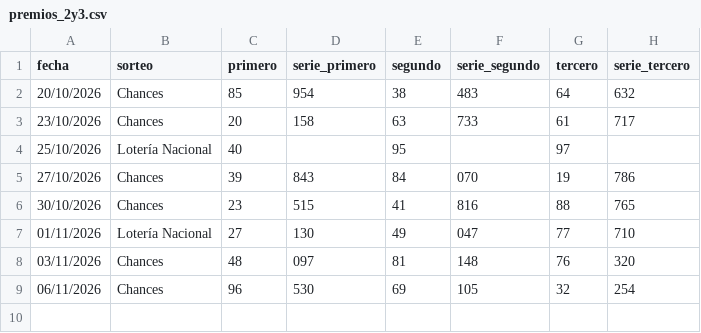
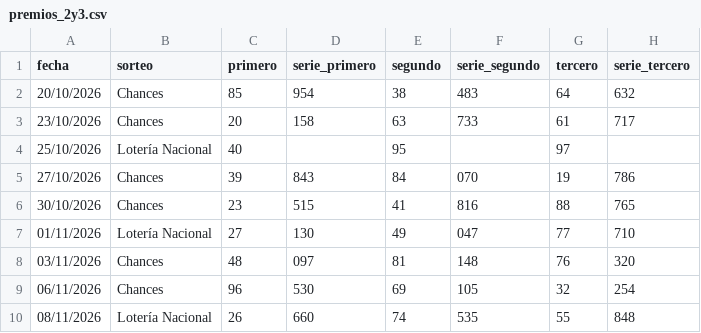
Before and after one commit to alevalverdef/FORECAST, a CSV file: data/premios_2y3.csv, drawn as a sheet.

```diff
--- a/data/premios_2y3.csv
+++ b/data/premios_2y3.csv
@@ -9 +9,2 @@ fecha,sorteo,primero,serie_primero,segundo,serie_segundo,tercero,serie_tercero
 06/11/2026,Chances,96,530,69,105,32,254
+08/11/2026,Lotería Nacional,26,660,74,535,55,848
```
Also changed, not shown: data/bitacora.csv, data/historico.csv, 1 other file.
